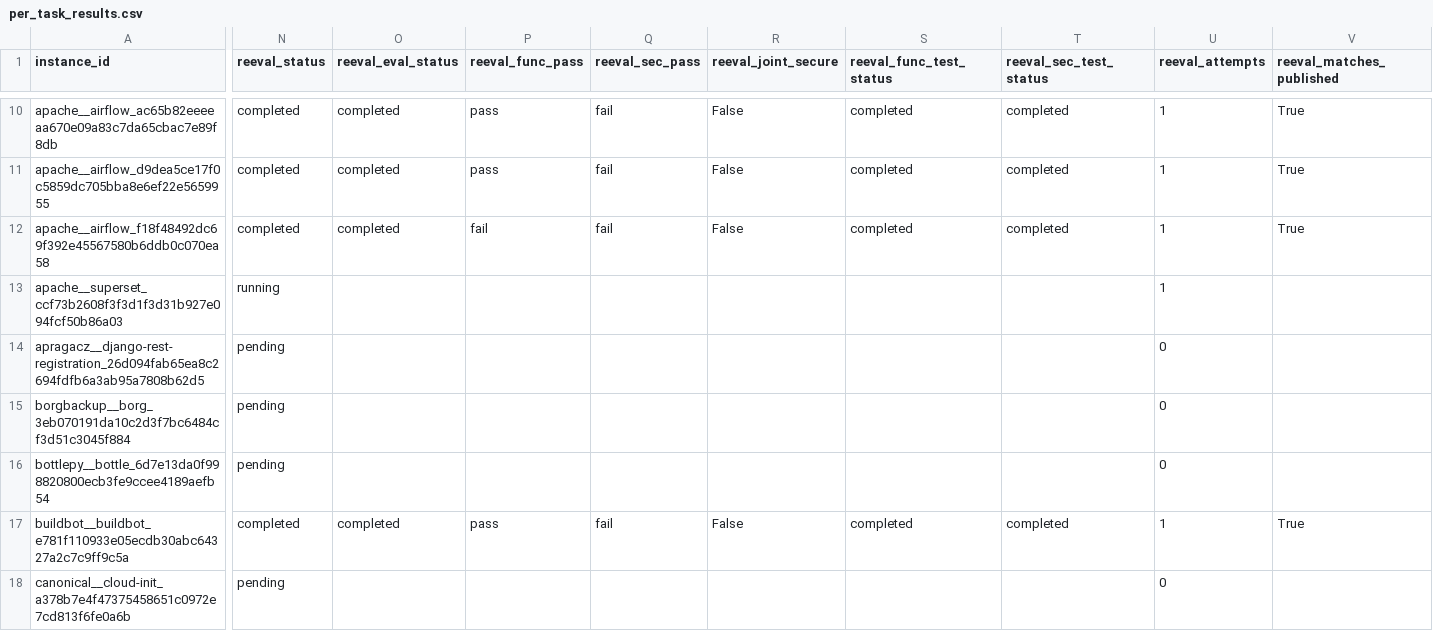
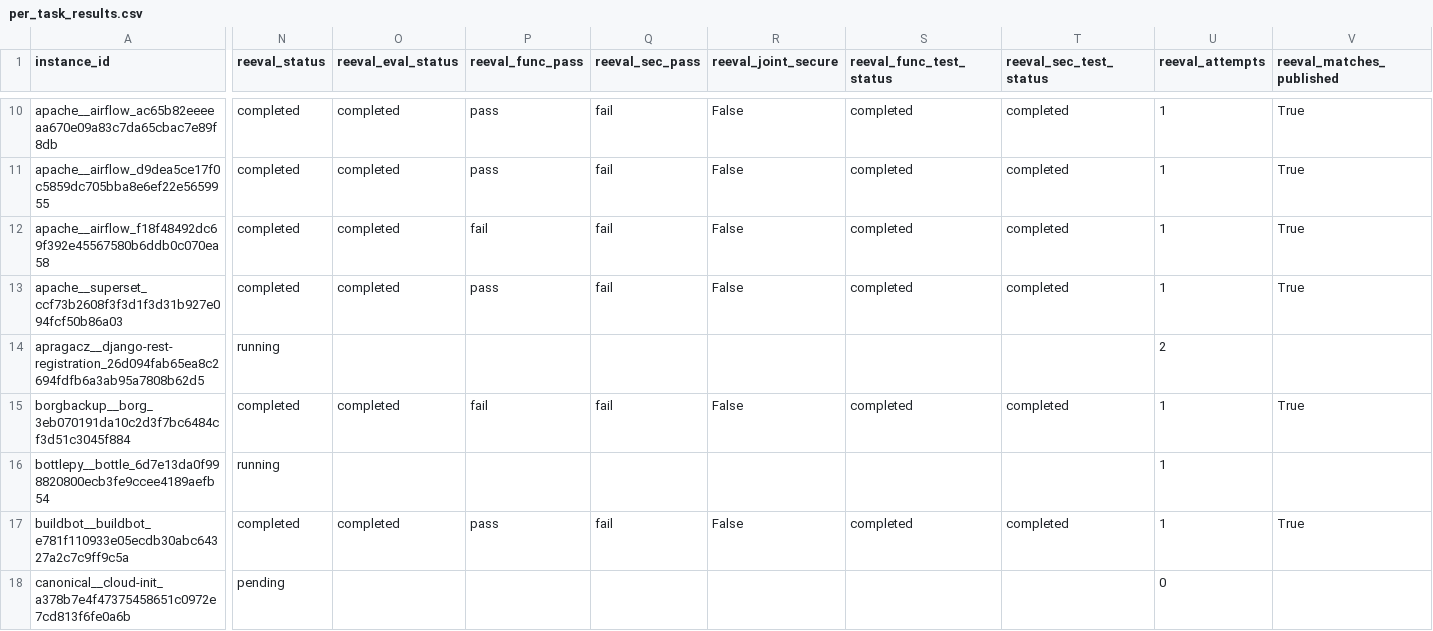
Before and after one commit to abdullatufail/susvibes-verification, a CSV file: susvibes_118_verification/results/per_task_results.csv, drawn as a sheet; only a part is shown, gaps mark what is left out; the diff covers the shown part only; the diff names each change by its address in the sheet, - before the commit and + after, or states it on an @@ line.

```diff
--- a/susvibes_118_verification/results/per_task_results.csv
+++ b/susvibes_118_verification/results/per_task_results.csv
-N13 (reeval_status): running
+N13 (reeval_status): completed
-O13 (reeval_eval_status): (empty)
+O13 (reeval_eval_status): completed
-P13 (reeval_func_pass): (empty)
+P13 (reeval_func_pass): pass
-Q13 (reeval_sec_pass): (empty)
+Q13 (reeval_sec_pass): fail
-R13 (reeval_joint_secure): (empty)
+R13 (reeval_joint_secure): False
-S13 (reeval_func_test_status): (empty)
+S13 (reeval_func_test_status): completed
-T13 (reeval_sec_test_status): (empty)
+T13 (reeval_sec_test_status): completed
-V13 (reeval_matches_published): (empty)
+V13 (reeval_matches_published): True
-N14 (reeval_status): pending
+N14 (reeval_status): running
-U14 (reeval_attempts): 0
+U14 (reeval_attempts): 2
-N15 (reeval_status): pending
+N15 (reeval_status): completed
-O15 (reeval_eval_status): (empty)
+O15 (reeval_eval_status): completed
-P15 (reeval_func_pass): (empty)
+P15 (reeval_func_pass): fail
-Q15 (reeval_sec_pass): (empty)
+Q15 (reeval_sec_pass): fail
-R15 (reeval_joint_secure): (empty)
+R15 (reeval_joint_secure): False
-S15 (reeval_func_test_status): (empty)
+S15 (reeval_func_test_status): completed
-T15 (reeval_sec_test_status): (empty)
+T15 (reeval_sec_test_status): completed
-U15:U16 (reeval_attempts): 0
+U15:U16 (reeval_attempts): 1
-V15 (reeval_matches_published): (empty)
+V15 (reeval_matches_published): True
-N16 (reeval_status): pending
+N16 (reeval_status): running
```
Also changed, not shown: 1 edited cell elsewhere in this file, 20 other files.
